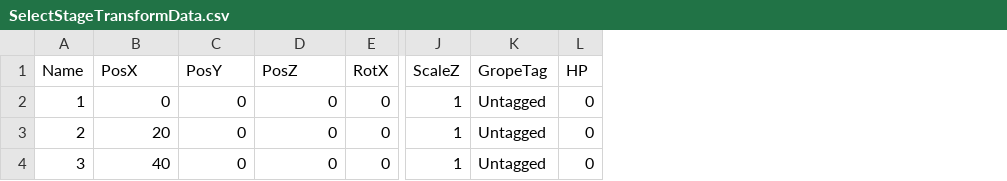
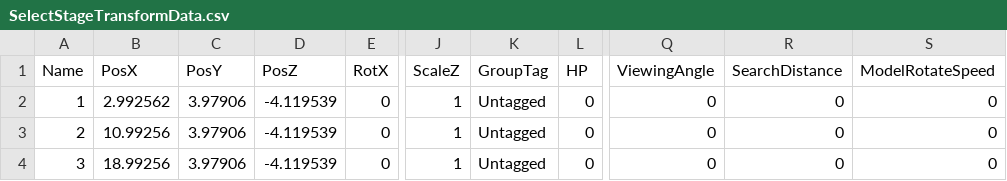
Before and after one commit to lovecap7/Summer2_ChangeCollidable, a CSV file: project/Summer2/Data/CSV/SelectStageTransformData.csv, drawn as a sheet; only a part is shown, gaps mark what is left out; the diff names each change by its address in the sheet, - before the commit and + after, or states it on an @@ line.

```diff
--- a/project/Summer2/Data/CSV/SelectStageTransformData.csv
+++ b/project/Summer2/Data/CSV/SelectStageTransformData.csv
+column Q (ViewingAngle), rows 2-4: all 0
+column R (SearchDistance), rows 2-4: all 0
+column S (ModelRotateSpeed), rows 2-4: all 0
-K1: GropeTag
+K1: GroupTag
-B2 (PosX): 0
+B2 (PosX): 2.992562
-C2:C4 (PosY): 0
+C2:C4 (PosY): 3.97906
-D2:D4 (PosZ): 0
+D2:D4 (PosZ): -4.119539
-B3 (PosX): 20
+B3 (PosX): 10.99256
-B4 (PosX): 40
+B4 (PosX): 18.99256
```
Also changed, not shown: project/Summer2/Data/CSV/Stage2/Stage2CharacterTransformData.csv, project/Summer2/Data/CSV/Stage2/Stage2CollisionTransformData.csv, 19 other files.
